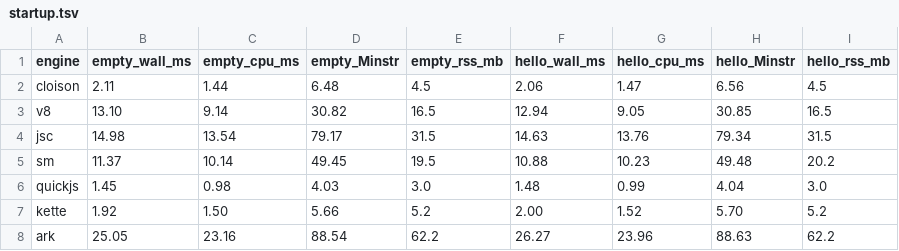
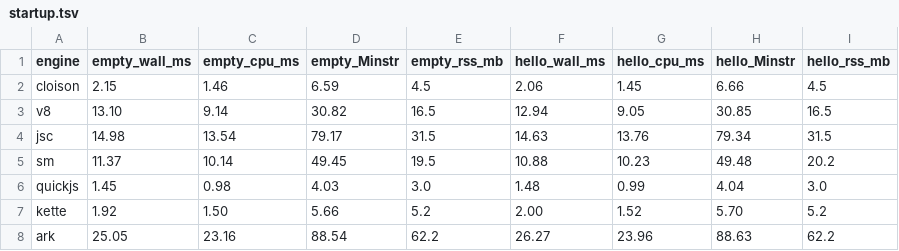
Before and after one commit to cesar-kunz/cloison, a TSV file: bench/compare/startup.tsv, drawn as a sheet.

```diff
--- a/bench/compare/startup.tsv
+++ b/bench/compare/startup.tsv
@@ -1,3 +1,3 @@
 engine	empty_wall_ms	empty_cpu_ms	empty_Minstr	empty_rss_mb	hello_wall_ms	hello_cpu_ms	hello_Minstr	hello_rss_mb
-cloison	2.11	1.44	6.48	4.5	2.06	1.47	6.56	4.5
+cloison	2.15	1.46	6.59	4.5	2.06	1.45	6.66	4.5
 v8	13.10	9.14	30.82	16.5	12.94	9.05	30.85	16.5
```
Also changed, not shown: bench/compare/compile.tsv, bench/compare/m3.tsv, 8 other files.
